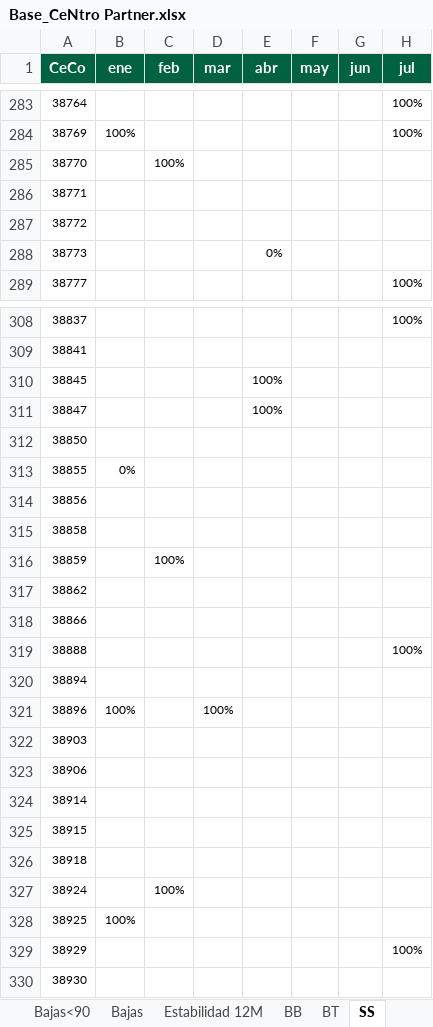
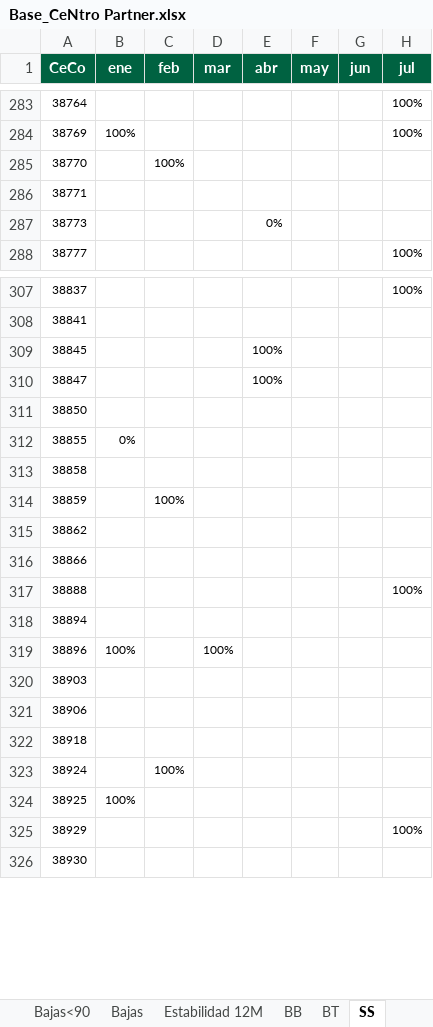
Before and after one commit to sbx-mx/CeNtro-Partner, an Excel workbook: docs/data/Base_CeNtro Partner.xlsx, sheet SS, drawn as a sheet; only a part is shown, gaps mark what is left out; values as stored, in another font and other column widths than the file's, no borders; table styles not drawn; the diff names each change by its address in the sheet, - before the commit and + after, or states it on an @@ line.

```diff
--- a/docs/data/Base_CeNtro Partner.xlsx (sheet SS)
+++ b/docs/data/Base_CeNtro Partner.xlsx (sheet SS)
-row 287: 38772
-row 314: 38856
-row 324: 38914
-row 325: 38915
```
Also changed, not shown: sheet Bajas, sheet Bajas<90, sheet Directorio, sheet BT, sheet BB, sheet Rotacion, 5 more sheets, other sheet tabs, public/data/Base_CeNtro Partner.xlsx, 14 other files.
